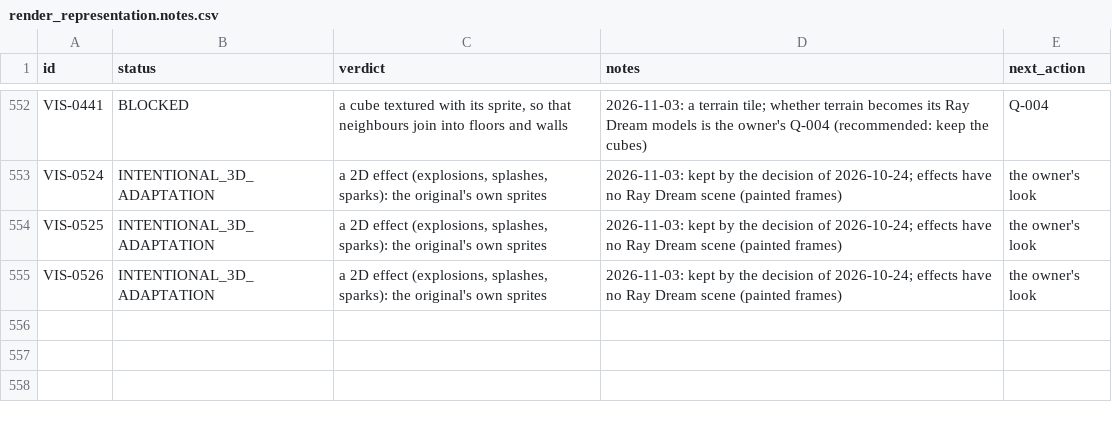
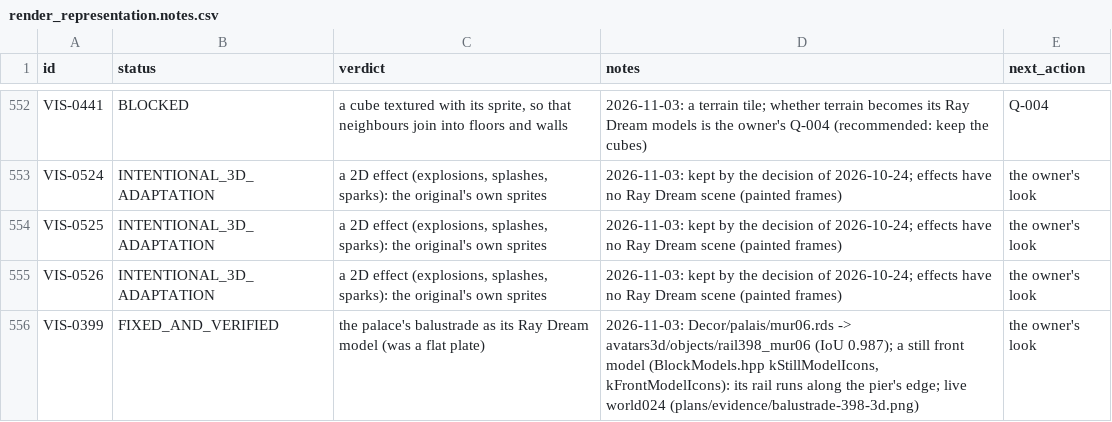
Before and after one commit to openeggbert/galaxy-eggbert, a CSV file: plans/audit/render_representation.notes.csv, drawn as a sheet; only a part is shown, gaps mark what is left out; the diff names each change by its address in the sheet, - before the commit and + after, or states it on an @@ line.

```diff
--- a/plans/audit/render_representation.notes.csv
+++ b/plans/audit/render_representation.notes.csv
+row 556: VIS-0399 | FIXED_AND_VERIFIED | the palace's balustrade as its Ray Dream model (was a flat plate) | 2026-11-03: Decor/palais/mur06.rds -> avatars3d/objects/rail398_mur06 (IoU 0.987); a still front model (BlockModels.hpp kStillModelIcons, kFrontModelIcons): its rail runs along the pier's edge; live world024 (plans/evidence/balustrade-398-3d.png) | the owner's look
```
Also changed, not shown: plans/audit/render_representation.csv, 12 other files.
